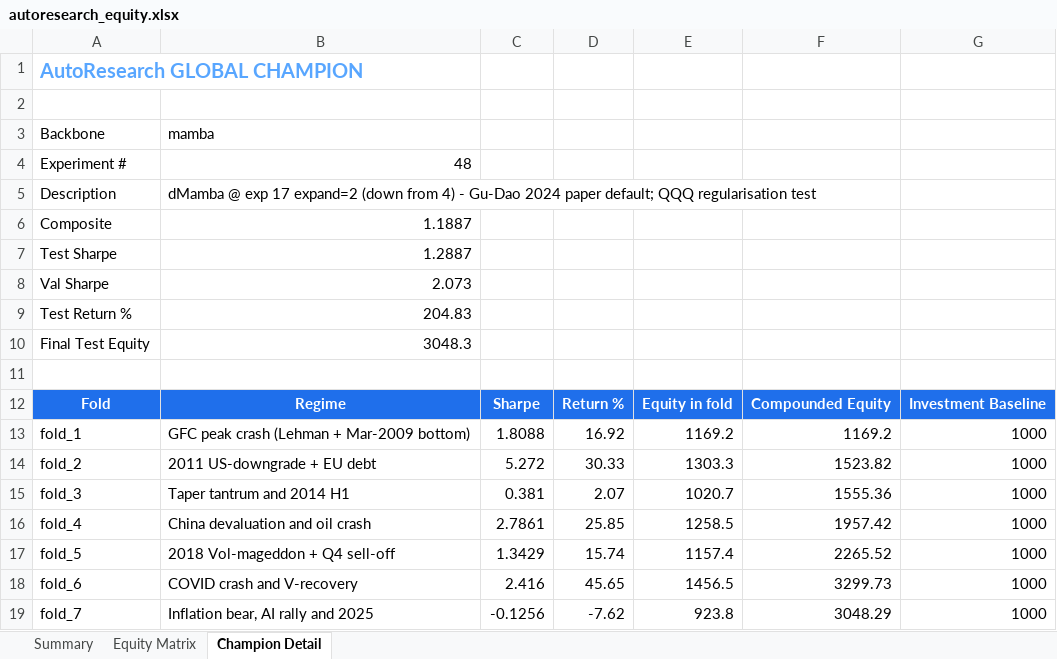
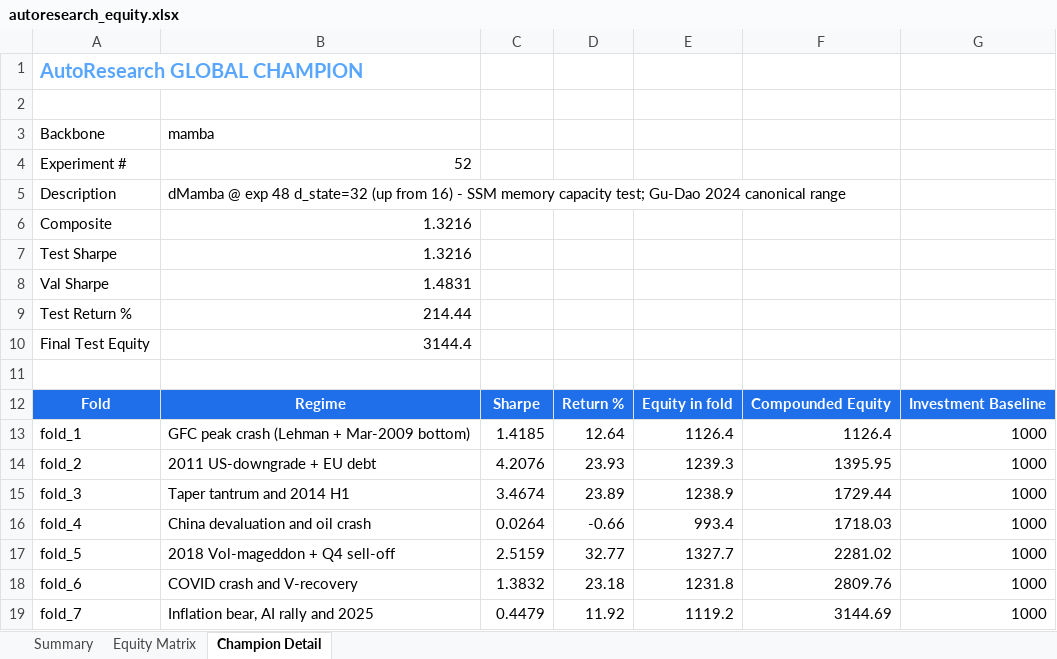
Before and after one commit to dlmastery/autoresearch, an Excel workbook: docs/index_stock_dashboard/autoresearch_equity.xlsx, sheet Champion Detail, drawn as a sheet; values as stored, in another font and other column widths than the file's, no borders; charts and pictures not drawn; the diff names each change by its address in the sheet, - before the commit and + after, or states it on an @@ line.

```diff
--- a/docs/index_stock_dashboard/autoresearch_equity.xlsx (sheet Champion Detail)
+++ b/docs/index_stock_dashboard/autoresearch_equity.xlsx (sheet Champion Detail)
-B4: 48
+B4: 52
-B5: …@ exp 17 expand=2 (down from 4) - Gu-Dao 2024 paper default; QQQ regularisation test
+B5: …@ exp 48 d_state=32 (up from 16) - SSM memory capacity test; Gu-Dao 2024 canonical range
-B6: 1.1887
+B6: 1.3216
-B7: 1.2887
+B7: 1.3216
-B8: 2.073
+B8: 1.4831
-B9: 204.83
+B9: 214.44
-B10: 3048.3
+B10: 3144.4
-C13: 1.8088
+C13: 1.4185
-D13: 16.92
+D13: 12.64
-E13: 1169.2
+E13: 1126.4
-F13: 1169.2
+F13: 1126.4
-C14: 5.272
+C14: 4.2076
-D14: 30.33
+D14: 23.93
-E14: 1303.3
+E14: 1239.3
-F14: 1523.82
+F14: 1395.95
-C15: 0.381
+C15: 3.4674
-D15: 2.07
+D15: 23.89
-E15: 1020.7
+E15: 1238.9
-F15: 1555.36
+F15: 1729.44
-C16: 2.7861
+C16: 0.0264
-D16: 25.85
+D16: -0.66
-E16: 1258.5
+E16: 993.4
-F16: 1957.42
+F16: 1718.03
-C17: 1.3429
+C17: 2.5159
-D17: 15.74
+D17: 32.77
-E17: 1157.4
+E17: 1327.7
-F17: 2265.52
+F17: 2281.02
-C18: 2.416
+C18: 1.3832
-D18: 45.65
+D18: 23.18
-E18: 1456.5
+E18: 1231.8
-F18: 3299.73
+F18: 2809.76
-C19: -0.1256
+C19: 0.4479
-D19: -7.62
+D19: 11.92
-E19: 923.8
+E19: 1119.2
-F19: 3048.29
+F19: 3144.69
```
Also changed, not shown: sheet Summary, sheet Equity Matrix, charts or pictures, 28 other files.
